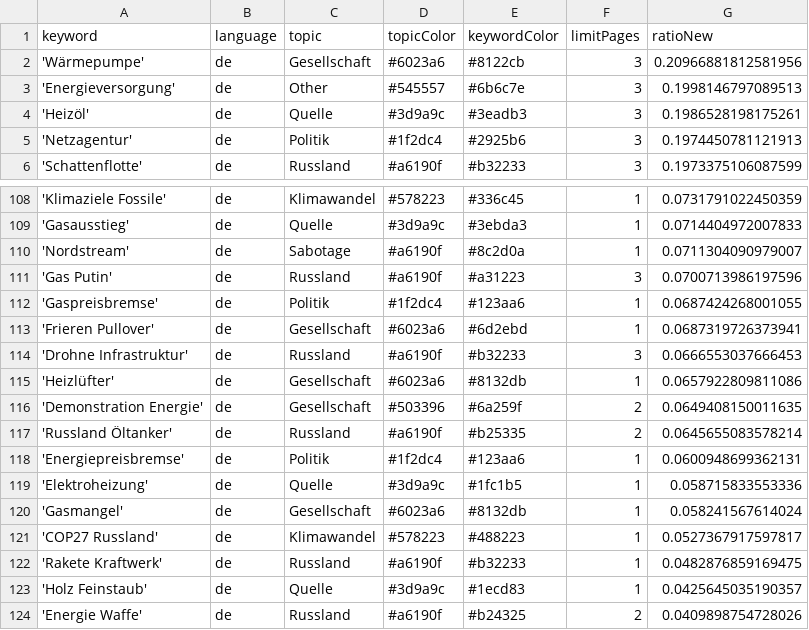
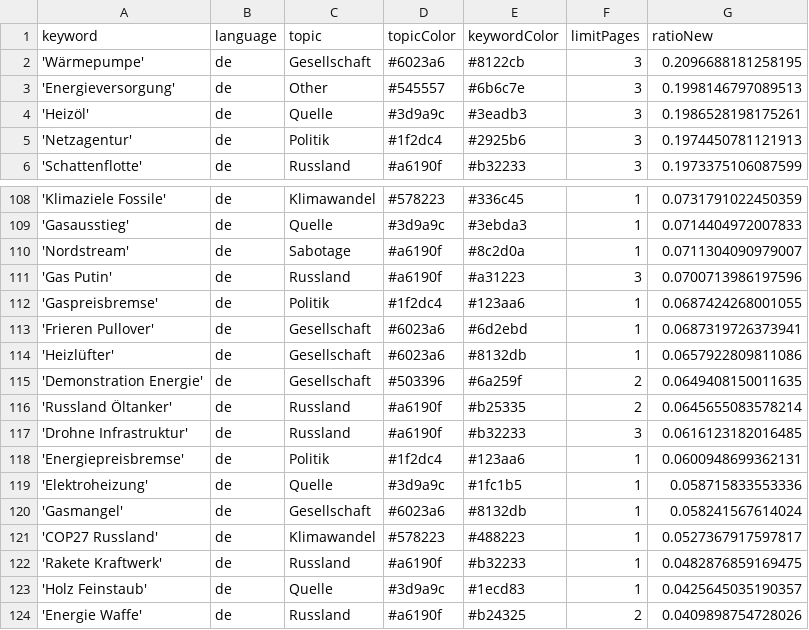
Before and after one commit to newsWhisperer/winterWeapon, a CSV file: keywords.csv, drawn as a sheet; only a part is shown, gaps mark what is left out.

Commit message:
Commit from GitHub Actions (harvest:0.0)

```diff
--- a/keywords.csv
+++ b/keywords.csv
@@ -1,3 +1,3 @@
 keyword,language,topic,topicColor,keywordColor,limitPages,ratioNew
-'Wärmepumpe',de,Gesellschaft,#6023a6,#8122cb,3,0.20966881812581956
+'Wärmepumpe',de,Gesellschaft,#6023a6,#8122cb,3,0.2096688181258195
 'Energieversorgung',de,Other,#545557,#6b6c7e,3,0.1998146797089513
@@ -113,3 +113,2 @@ keyword,language,topic,topicColor,keywordColor,limitPages,ratioNew
 'Frieren Pullover',de,Gesellschaft,#6023a6,#6d2ebd,1,0.0687319726373941
-'Drohne Infrastruktur',de,Russland,#a6190f,#b32233,3,0.0666553037666453
 'Heizlüfter',de,Gesellschaft,#6023a6,#8132db,1,0.0657922809811086
@@ -117,2 +116,3 @@ keyword,language,topic,topicColor,keywordColor,limitPages,ratioNew
 'Russland Öltanker',de,Russland,#a6190f,#b25335,2,0.0645655083578214
+'Drohne Infrastruktur',de,Russland,#a6190f,#b32233,3,0.0616123182016485
 'Energiepreisbremse',de,Politik,#1f2dc4,#123aa6,1,0.0600948699362131
```
